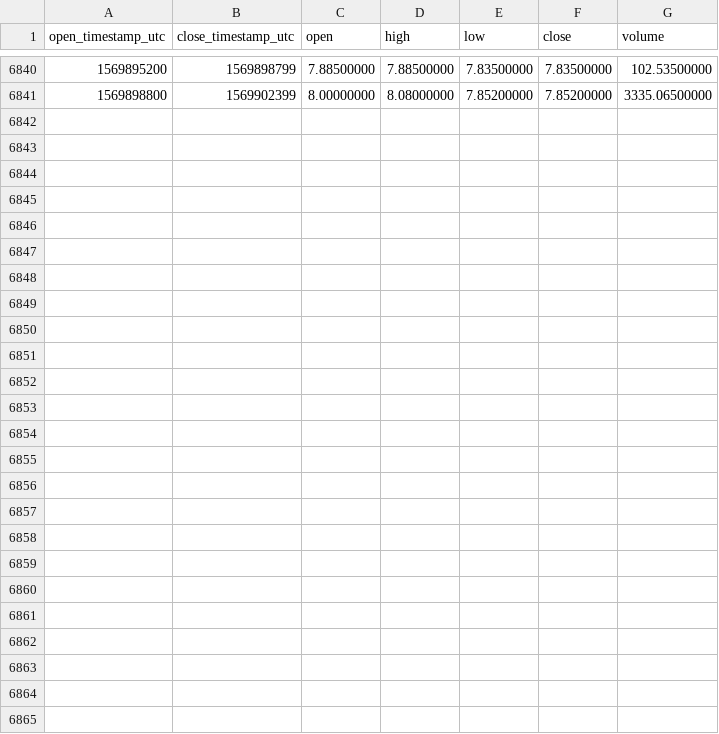
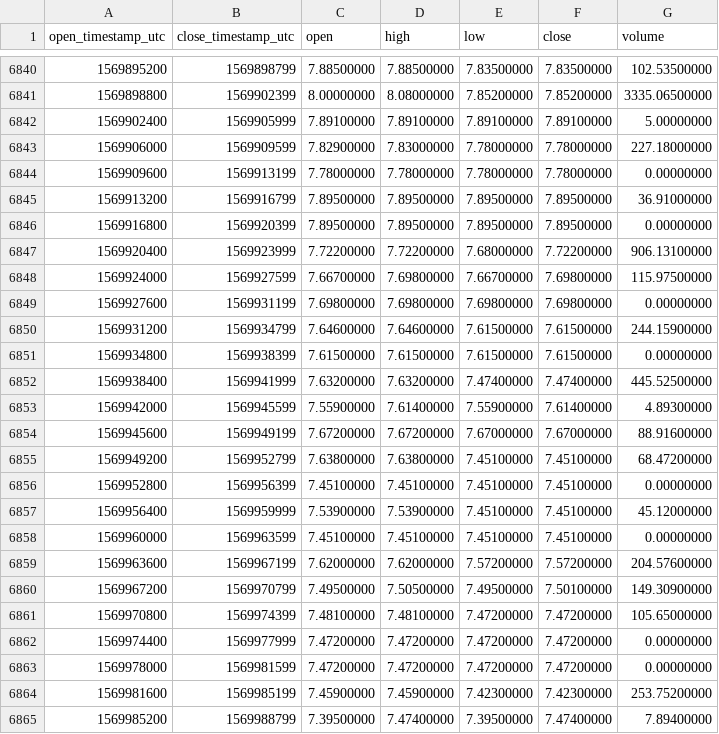
Before and after one commit to cryptobigbro/binance-NEOTUSD, a CSV file: binance-NEOTUSD-1h.csv, drawn as a sheet; only a part is shown, gaps mark what is left out.

Commit message:
Update OHLCV data.

```diff
--- a/binance-NEOTUSD-1h.csv
+++ b/binance-NEOTUSD-1h.csv
@@ -6841 +6841,25 @@ open_timestamp_utc,close_timestamp_utc,open,high,low,close,volume
 1569898800,1569902399,8.00000000,8.08000000,7.85200000,7.85200000,3335.06500000
+1569902400,1569905999,7.89100000,7.89100000,7.89100000,7.89100000,5.00000000
+1569906000,1569909599,7.82900000,7.83000000,7.78000000,7.78000000,227.18000000
+1569909600,1569913199,7.78000000,7.78000000,7.78000000,7.78000000,0.00000000
+1569913200,1569916799,7.89500000,7.89500000,7.89500000,7.89500000,36.91000000
+1569916800,1569920399,7.89500000,7.89500000,7.89500000,7.89500000,0.00000000
+1569920400,1569923999,7.72200000,7.72200000,7.68000000,7.72200000,906.13100000
+1569924000,1569927599,7.66700000,7.69800000,7.66700000,7.69800000,115.97500000
+1569927600,1569931199,7.69800000,7.69800000,7.69800000,7.69800000,0.00000000
+1569931200,1569934799,7.64600000,7.64600000,7.61500000,7.61500000,244.15900000
+1569934800,1569938399,7.61500000,7.61500000,7.61500000,7.61500000,0.00000000
+1569938400,1569941999,7.63200000,7.63200000,7.47400000,7.47400000,445.52500000
+1569942000,1569945599,7.55900000,7.61400000,7.55900000,7.61400000,4.89300000
+1569945600,1569949199,7.67200000,7.67200000,7.67000000,7.67000000,88.91600000
+1569949200,1569952799,7.63800000,7.63800000,7.45100000,7.45100000,68.47200000
+1569952800,1569956399,7.45100000,7.45100000,7.45100000,7.45100000,0.00000000
+1569956400,1569959999,7.53900000,7.53900000,7.45100000,7.45100000,45.12000000
+1569960000,1569963599,7.45100000,7.45100000,7.45100000,7.45100000,0.00000000
+1569963600,1569967199,7.62000000,7.62000000,7.57200000,7.57200000,204.57600000
+1569967200,1569970799,7.49500000,7.50500000,7.49500000,7.50100000,149.30900000
+1569970800,1569974399,7.48100000,7.48100000,7.47200000,7.47200000,105.65000000
+1569974400,1569977999,7.47200000,7.47200000,7.47200000,7.47200000,0.00000000
+1569978000,1569981599,7.47200000,7.47200000,7.47200000,7.47200000,0.00000000
+1569981600,1569985199,7.45900000,7.45900000,7.42300000,7.42300000,253.75200000
+1569985200,1569988799,7.39500000,7.47400000,7.39500000,7.47400000,7.89400000
```
Also changed, not shown: binance-NEOTUSD-1d.csv.
